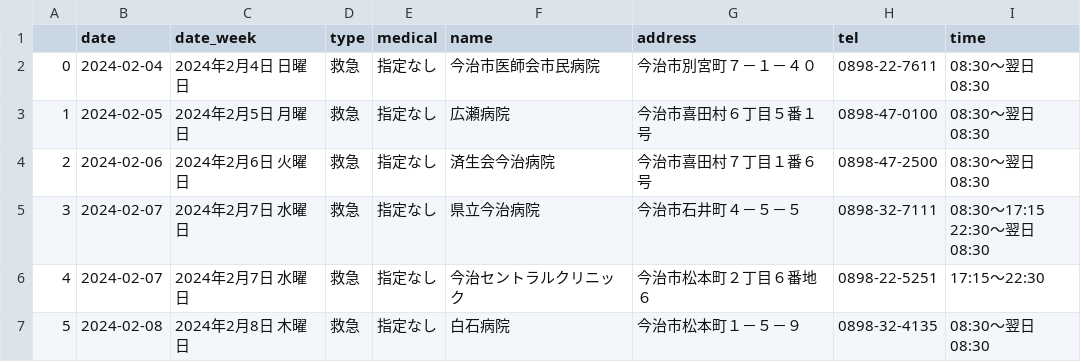
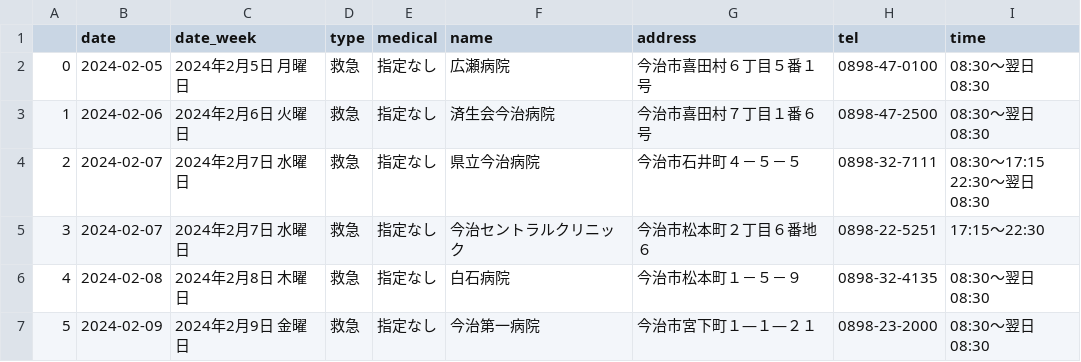
Before and after one commit to imabari/er-bot, a CSV file: latest.csv, drawn as a sheet; only a part is shown; the shorter side is filled out with more unchanged rows; removed rows and columns are numbered as before the commit, all else as after; the diff names each change by its address in the sheet, - before the commit and + after, or states it on an @@ line.

```diff
--- a/latest.csv
+++ b/latest.csv
-row 2: 0 | 2024-02-04 | 2024年2月4日 日曜日 | 救急 | 指定なし | 今治市医師会市民病院 | 今治市別宮町７－１－４０ | 0898-22-7611 | 08:30～翌日08:30
@@ column A renumbered from row 2 down @@
```
Also changed, not shown: 1 other file.
